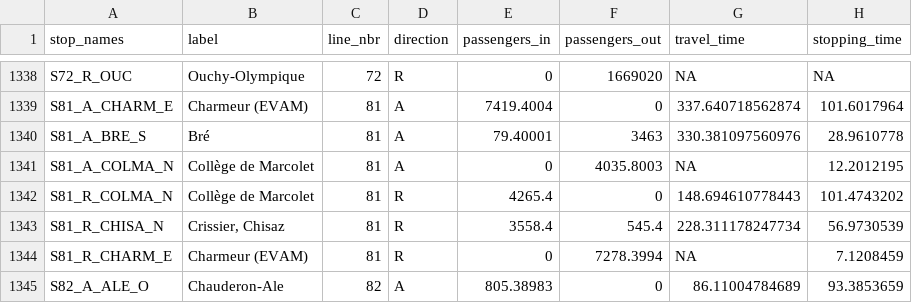
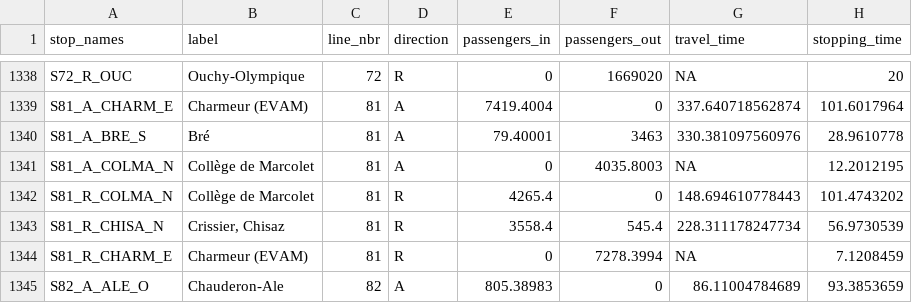
Before and after one commit to gguex/tl_study, a CSV file: multiple_lines/multilines_data/formatted_data/all_lines/bus_df.csv, drawn as a sheet; only a part is shown, gaps mark what is left out; the diff covers the shown part only.

Commit message:
compute formatted with times for 72

```diff
--- a/multiple_lines/multilines_data/formatted_data/all_lines/bus_df.csv
+++ b/multiple_lines/multilines_data/formatted_data/all_lines/bus_df.csv
@@ -1338,2 +1338,2 @@
-"S72_R_OUC","Ouchy-Olympique",72,"R",0,1669020,NA,NA
+"S72_R_OUC","Ouchy-Olympique",72,"R",0,1669020,NA,20
 "S81_A_CHARM_E","Charmeur (EVAM)",81,"A",7419.4004,0,337.640718562874,101.6017964
```
Also changed, not shown: 53 edited cells elsewhere in this file.
